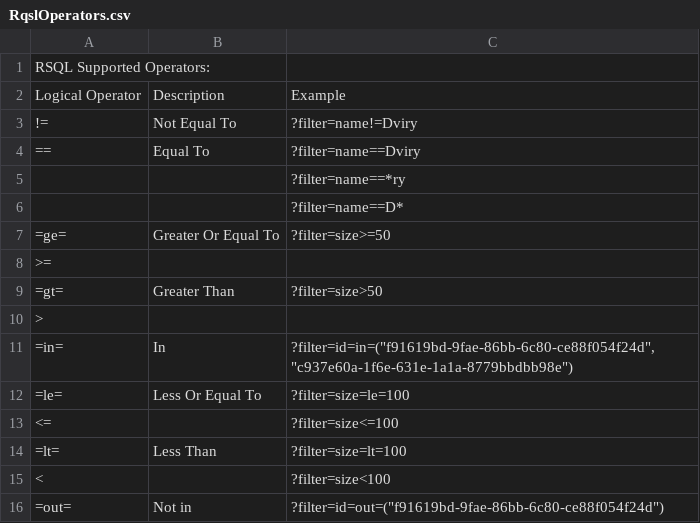
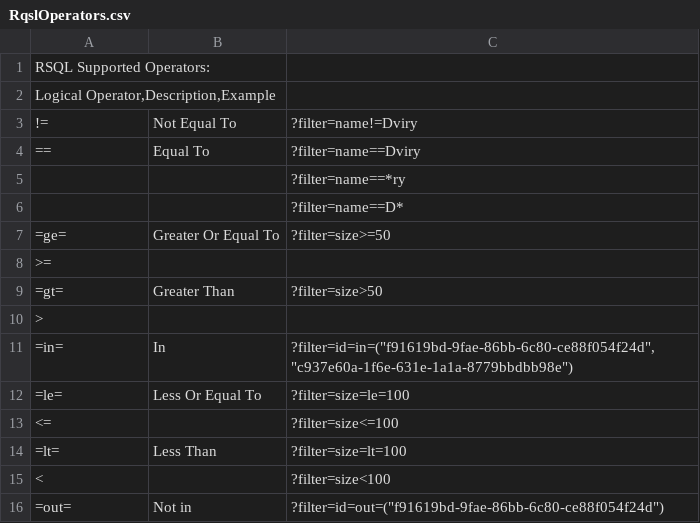
Before and after one commit to YonitLopatinski/Spring-JPA-Filter-for-RSQL, a CSV file: RqslOperators.csv, drawn as a sheet; removed rows and columns are numbered as before the commit, all else as after; the diff names each change by its address in the sheet, - before the commit and + after, or states it on an @@ line.

Commit message:
Add table of supported operators

```diff
--- a/RqslOperators.csv
+++ b/RqslOperators.csv
-row 2: Logical Operator | Description | Example
+row 2: Logical Operator,Description,Example
```
